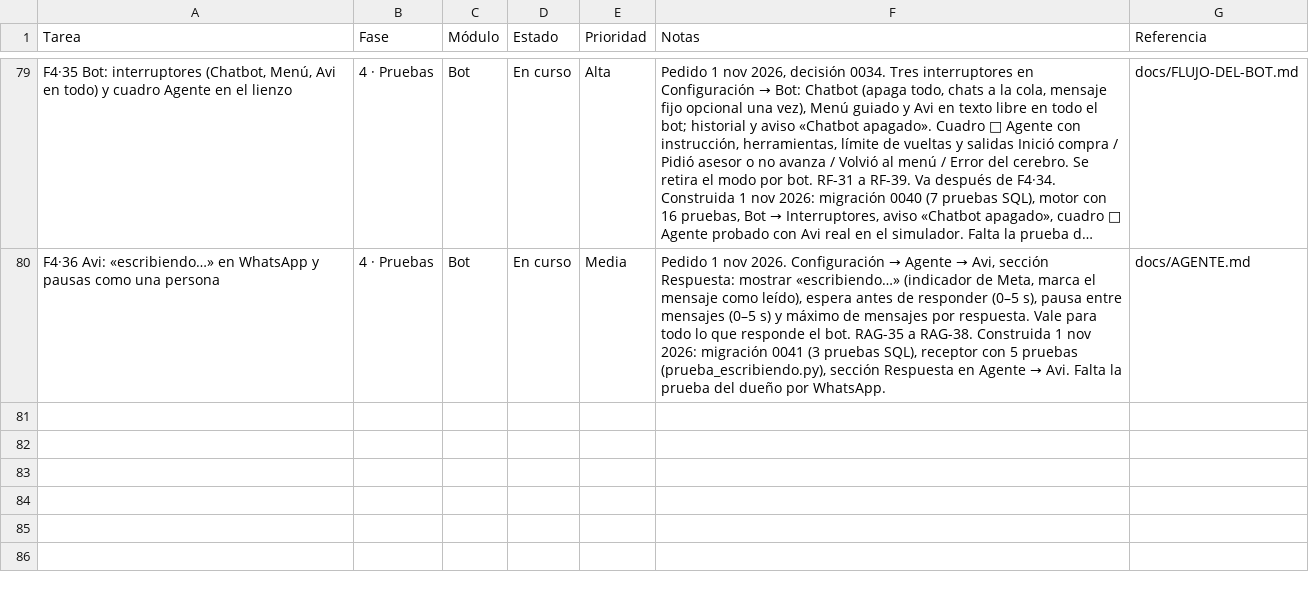
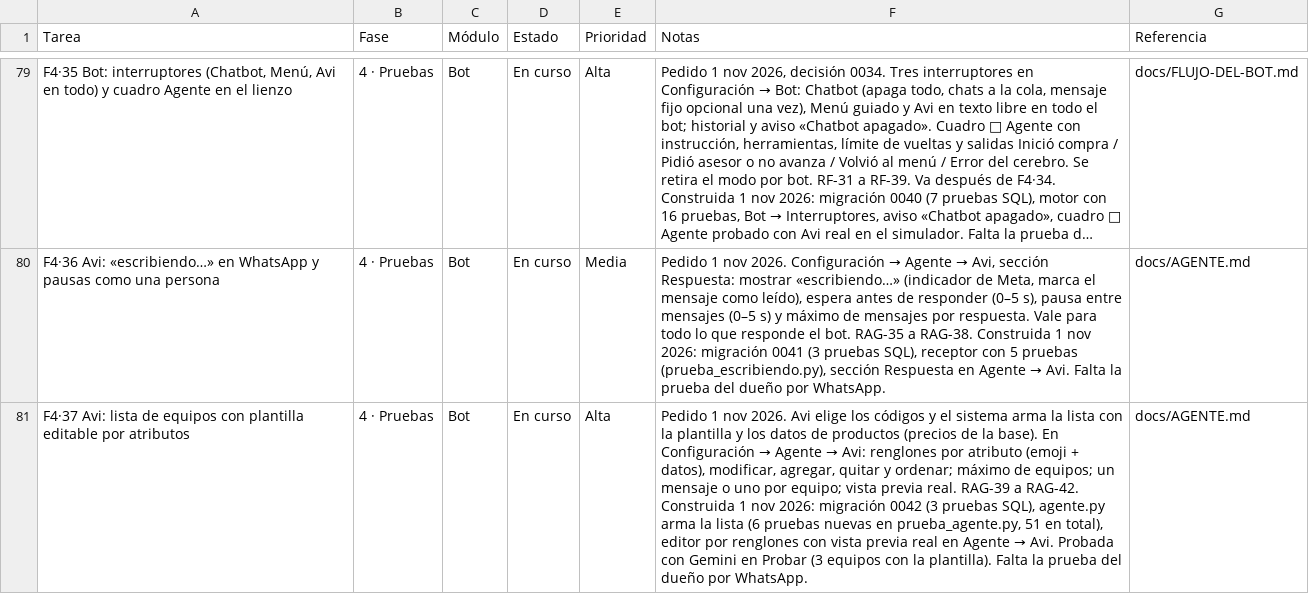
Before and after one commit to Appsheet-jm456/CRM_InventarIA, a CSV file: docs/notion/tareas.csv, drawn as a sheet; only a part is shown, gaps mark what is left out; long unchanged cells end in …; the diff names each change by its address in the sheet, - before the commit and + after, or states it on an @@ line.

```diff
--- a/docs/notion/tareas.csv
+++ b/docs/notion/tareas.csv
+row 81: F4·37 Avi: lista de equipos con plantilla editable por atributos | 4 · Pruebas | Bot | En curso | Alta | Pedido 1 nov 2026. Avi elige los códigos y el sistema arma la lista con la plantilla y los datos de productos (precios de la base). En Configuración → Agente → Avi: renglones por atributo (emoji + datos), modificar, agregar, quitar y ordenar; máximo de equipos; un mensaje o uno por equipo; vista previa real. RAG-39 a RAG-42. Construida 1 nov 2026: migración 0042 (3 pruebas SQL), agente.py arma la lista (6 pruebas nuevas en prueba_agente.py, 51 en total), editor por renglones con vista previa real en Agente → Avi. Probada con Gemini en Probar (3 equipos con la plantilla). Falta la prueba del dueño por WhatsApp. | docs/AGENTE.md
```
Also changed, not shown: 12 other files.
